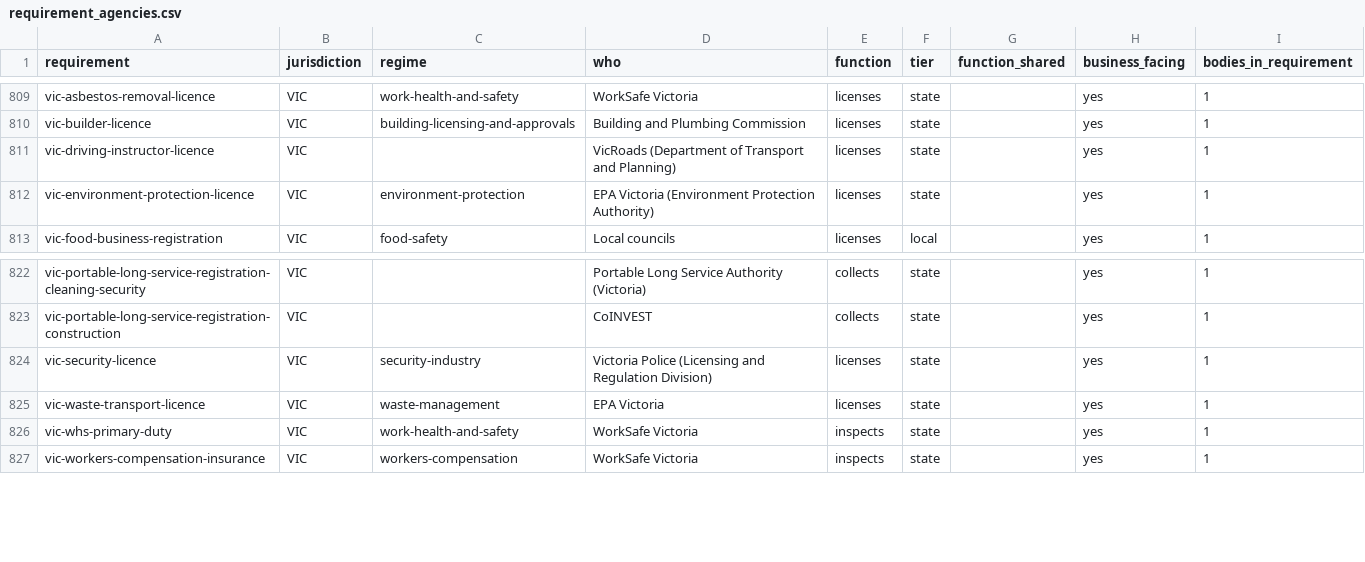
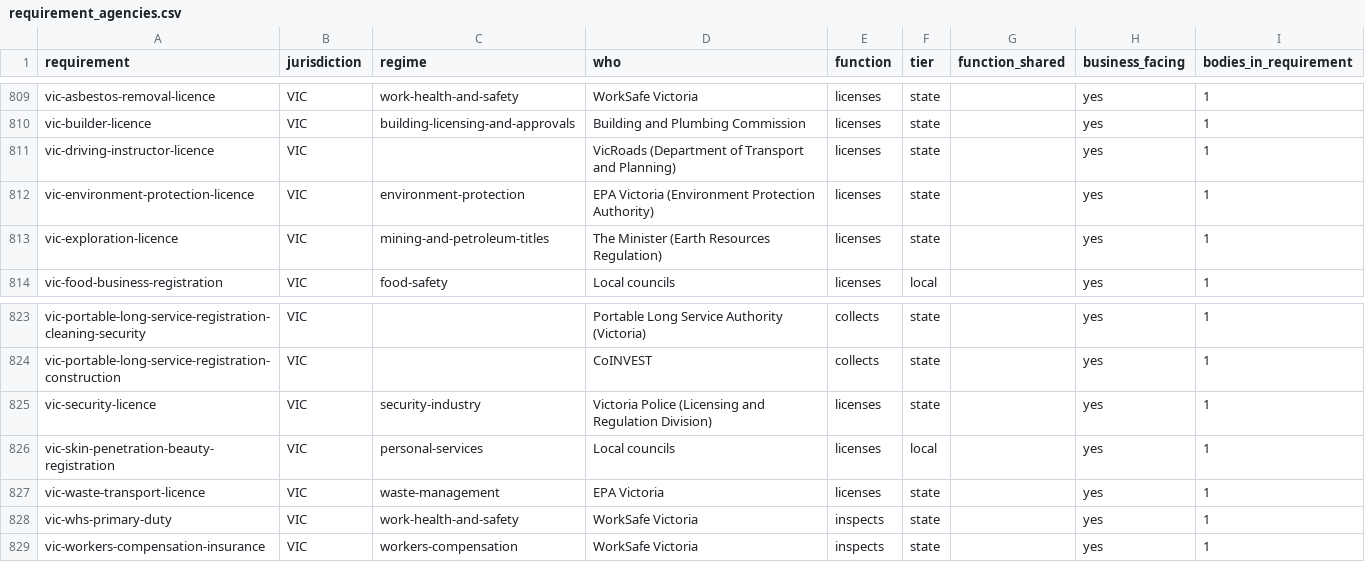
Before and after one commit to jabthebeer/Competition-in-Australia-analysis, a CSV file: data/processed/legislation/requirement_agencies.csv, drawn as a sheet; only a part is shown, gaps mark what is left out.

```diff
--- a/data/processed/legislation/requirement_agencies.csv
+++ b/data/processed/legislation/requirement_agencies.csv
@@ -812,2 +812,3 @@ vic-driving-instructor-licence,VIC,,VicRoads (Department of Transport and Planni
 vic-environment-protection-licence,VIC,environment-protection,EPA Victoria (Environment Protection Authority),licenses,state,,yes,1
+vic-exploration-licence,VIC,mining-and-petroleum-titles,The Minister (Earth Resources Regulation),licenses,state,,yes,1
 vic-food-business-registration,VIC,food-safety,Local councils,licenses,local,,yes,1
@@ -824,2 +825,3 @@ vic-portable-long-service-registration-construction,VIC,,CoINVEST,collects,state
 vic-security-licence,VIC,security-industry,Victoria Police (Licensing and Regulation Division),licenses,state,,yes,1
+vic-skin-penetration-beauty-registration,VIC,personal-services,Local councils,licenses,local,,yes,1
 vic-waste-transport-licence,VIC,waste-management,EPA Victoria,licenses,state,,yes,1
```
Also changed, not shown: data/processed/legislation/agencies_by_class.csv, data/processed/legislation/links_summary.csv, 18 other files.
